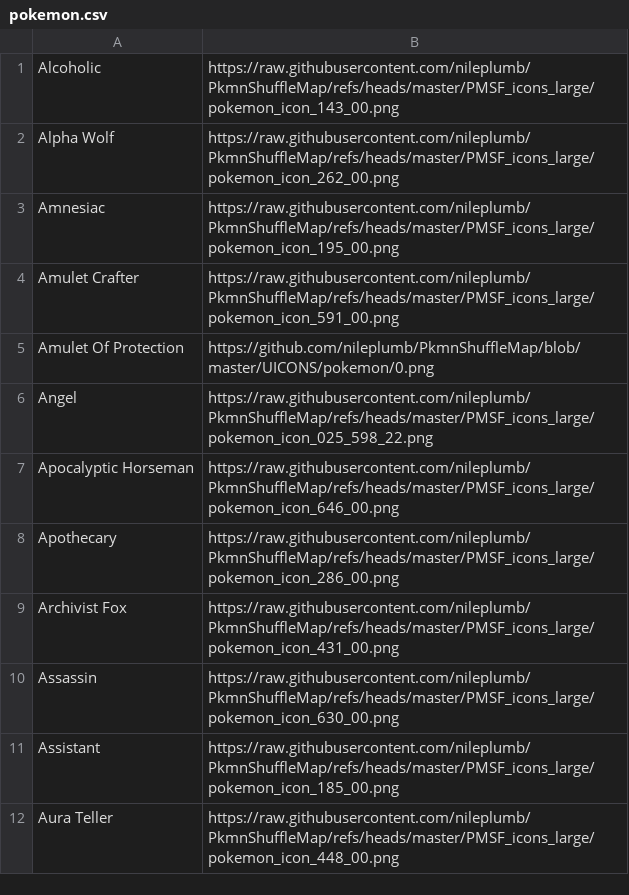
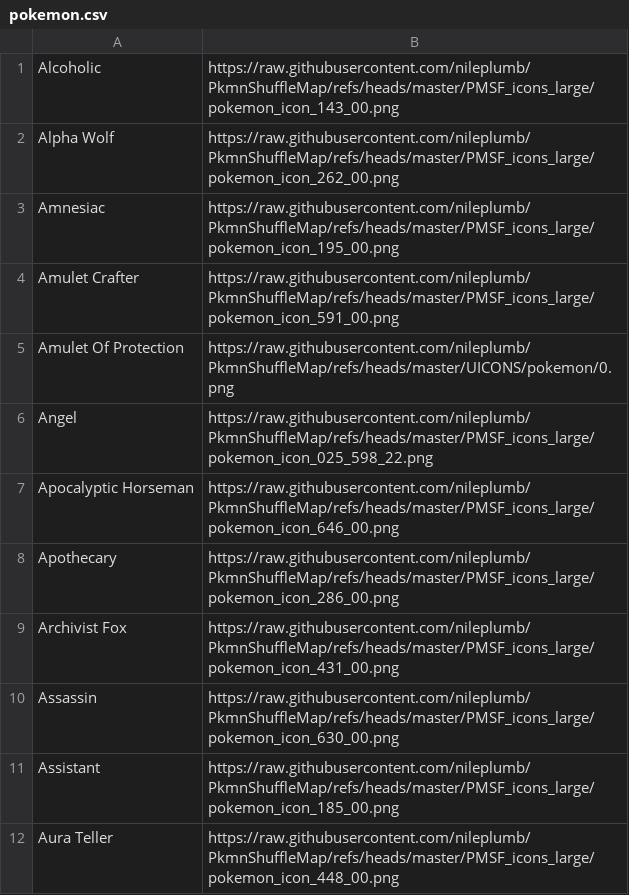
Before and after one commit to WerewolvesRevamped/Packs, a CSV file: URL/pokemon.csv, drawn as a sheet; only a part is shown.

Commit message:
Update pokemon.csv

```diff
--- a/URL/pokemon.csv
+++ b/URL/pokemon.csv
@@ -4,3 +4,3 @@ Amnesiac,https://raw.githubusercontent.com/nileplumb/PkmnShuffleMap/refs/heads/m
 Amulet Crafter,https://raw.githubusercontent.com/nileplumb/PkmnShuffleMap/refs/heads/master/PMSF_icons_large/pokemon_icon_591_00.png
-Amulet Of Protection,https://github.com/nileplumb/PkmnShuffleMap/blob/master/UICONS/pokemon/0.png
+Amulet Of Protection,https://raw.githubusercontent.com/nileplumb/PkmnShuffleMap/refs/heads/master/UICONS/pokemon/0.png
 Angel,https://raw.githubusercontent.com/nileplumb/PkmnShuffleMap/refs/heads/master/PMSF_icons_large/pokemon_icon_025_598_22.png
```
